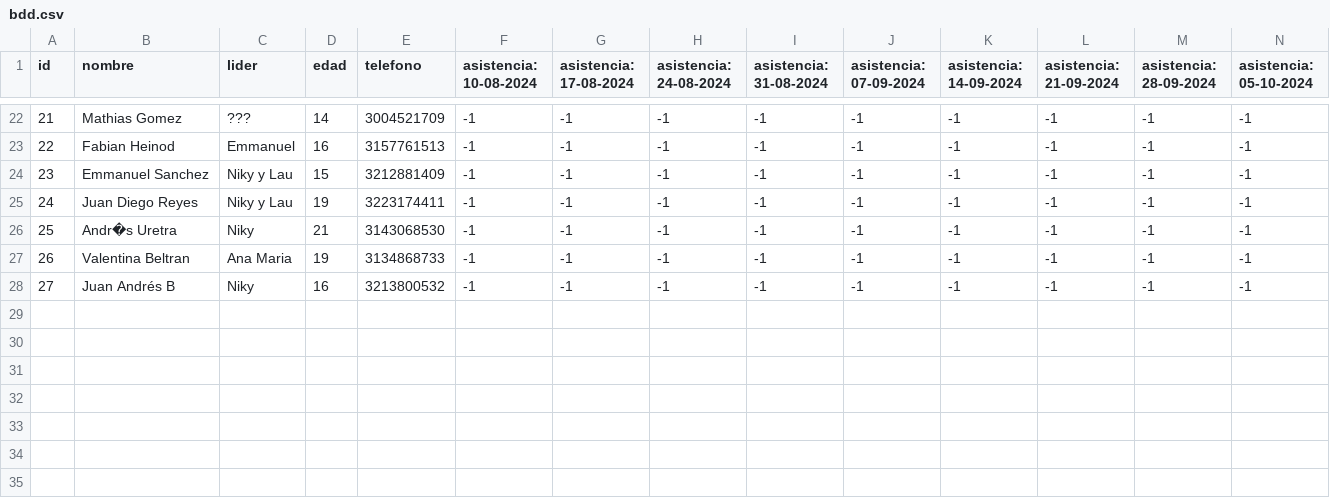
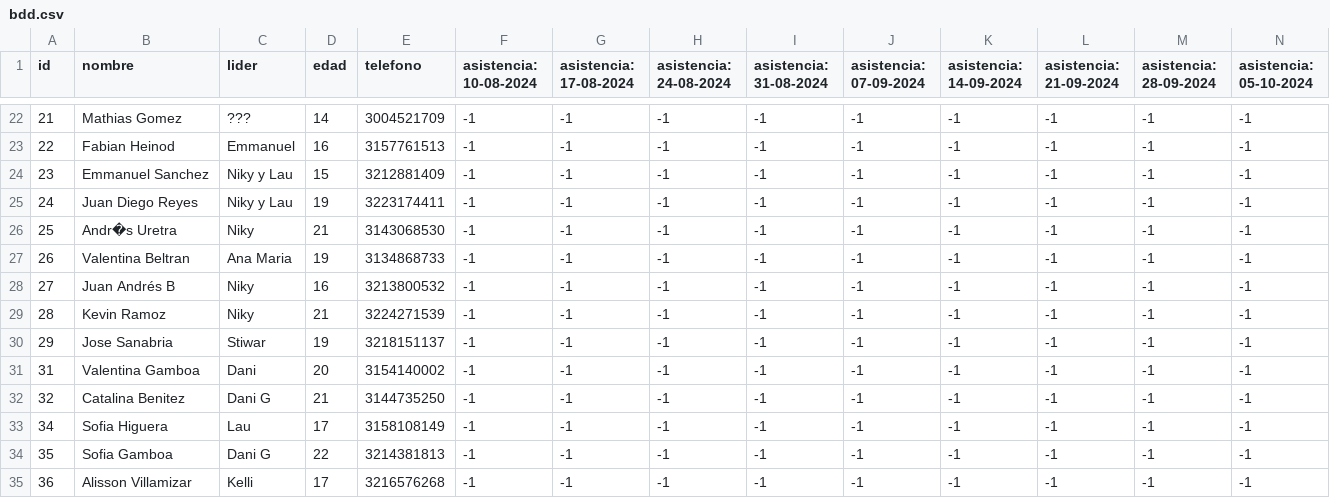
Before and after one commit to Spdrd/gestion_guias_encuentro, a CSV file: bdd.csv, drawn as a sheet; only a part is shown, gaps mark what is left out; rows hold the shown columns only; the diff names each change by its address in the sheet, - before the commit and + after, or states it on an @@ line.

Commit message:
Datos totalmente cargados

```diff
--- a/bdd.csv
+++ b/bdd.csv
+row 29: 28 | Kevin Ramoz | Niky | 21 | 3224271539 | -1 | -1 | -1 | -1 | -1 | -1 | -1 | -1 | -1
+row 30: 29 | Jose Sanabria | Stiwar | 19 | 3218151137 | -1 | -1 | -1 | -1 | -1 | -1 | -1 | -1 | -1
+row 31: 31 | Valentina Gamboa | Dani | 20 | 3154140002 | -1 | -1 | -1 | -1 | -1 | -1 | -1 | -1 | -1
+row 32: 32 | Catalina Benitez | Dani G | 21 | 3144735250 | -1 | -1 | -1 | -1 | -1 | -1 | -1 | -1 | -1
+row 33: 34 | Sofia Higuera | Lau | 17 | 3158108149 | -1 | -1 | -1 | -1 | -1 | -1 | -1 | -1 | -1
+row 34: 35 | Sofia Gamboa | Dani G | 22 | 3214381813 | -1 | -1 | -1 | -1 | -1 | -1 | -1 | -1 | -1
+row 35: 36 | Alisson Villamizar | Kelli | 17 | 3216576268 | -1 | -1 | -1 | -1 | -1 | -1 | -1 | -1 | -1
```
